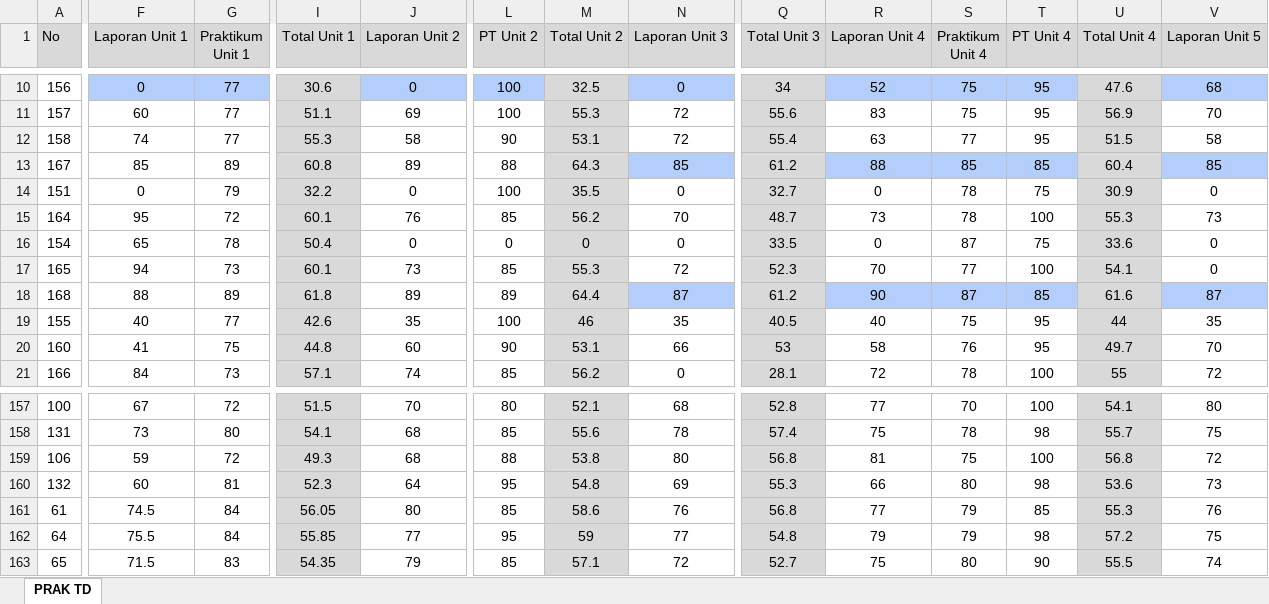
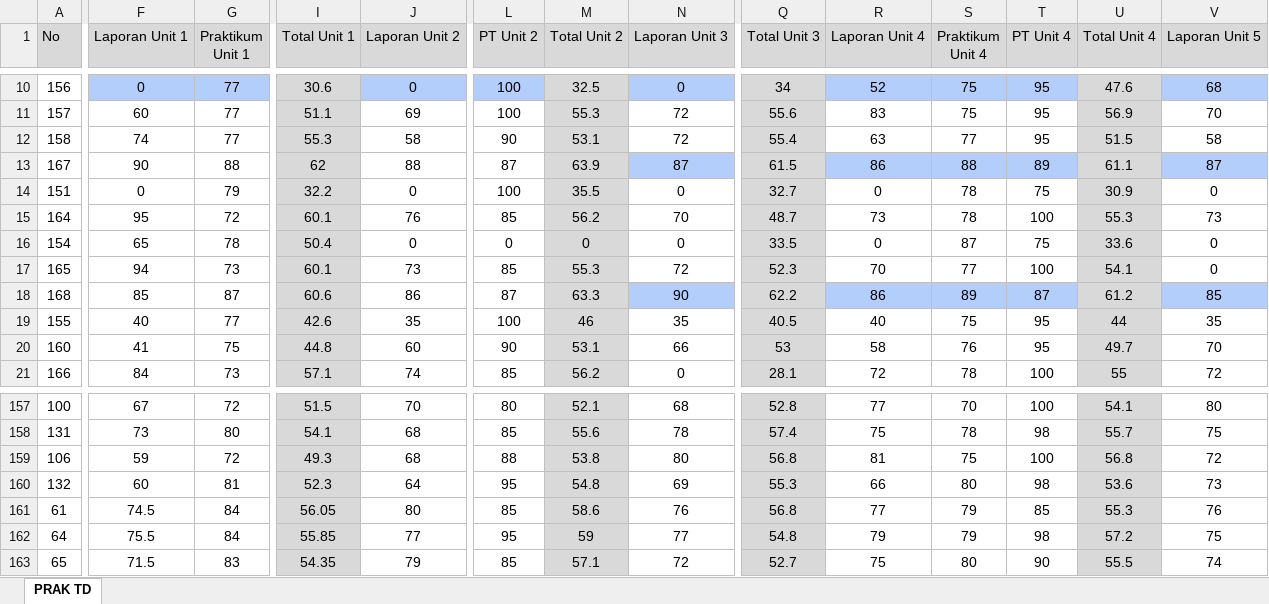
Before and after one commit to rahmatalbantani/NilaiLabDaselTD, an Excel workbook: data.xlsx, sheet PRAK TD, drawn as a sheet; only a part is shown, gaps mark what is left out; values as stored, in another font and other column widths than the file's, no borders; conditional formats not drawn; the diff covers the shown part only; the diff names each change by its address in the sheet, - before the commit and + after, or states it on an @@ line.

Commit message:
Update data.xlsx

```diff
--- a/data.xlsx (sheet PRAK TD)
+++ b/data.xlsx (sheet PRAK TD)
-F13 (Laporan Unit 1): 85
+F13 (Laporan Unit 1): 90
-G13 (Praktikum Unit 1): 89
+G13 (Praktikum Unit 1): 88
-I13 (Total Unit 1): 60.8
+I13 (Total Unit 1): 62
-J13 (Laporan Unit 2): 89
+J13 (Laporan Unit 2): 88
-L13 (PT Unit 2): 88
+L13 (PT Unit 2): 87
-M13 (Total Unit 2): 64.3
+M13 (Total Unit 2): 63.9
-N13 (Laporan Unit 3): 85
+N13 (Laporan Unit 3): 87
-Q13 (Total Unit 3): 61.2
+Q13 (Total Unit 3): 61.5
-R13 (Laporan Unit 4): 88
+R13 (Laporan Unit 4): 86
-S13 (Praktikum Unit 4): 85
+S13 (Praktikum Unit 4): 88
-T13 (PT Unit 4): 85
+T13 (PT Unit 4): 89
-U13 (Total Unit 4): 60.4
+U13 (Total Unit 4): 61.1
-V13 (Laporan Unit 5): 85
+V13 (Laporan Unit 5): 87
-F18 (Laporan Unit 1): 88
+F18 (Laporan Unit 1): 85
-G18 (Praktikum Unit 1): 89
+G18 (Praktikum Unit 1): 87
-I18 (Total Unit 1): 61.8
+I18 (Total Unit 1): 60.6
-J18 (Laporan Unit 2): 89
+J18 (Laporan Unit 2): 86
-L18 (PT Unit 2): 89
+L18 (PT Unit 2): 87
-M18 (Total Unit 2): 64.4
+M18 (Total Unit 2): 63.3
-N18 (Laporan Unit 3): 87
+N18 (Laporan Unit 3): 90
-Q18 (Total Unit 3): 61.2
+Q18 (Total Unit 3): 62.2
-R18 (Laporan Unit 4): 90
+R18 (Laporan Unit 4): 86
-S18 (Praktikum Unit 4): 87
+S18 (Praktikum Unit 4): 89
-T18 (PT Unit 4): 85
+T18 (PT Unit 4): 87
-U18 (Total Unit 4): 61.6
+U18 (Total Unit 4): 61.2
-V18 (Laporan Unit 5): 87
+V18 (Laporan Unit 5): 85
```
Also changed, not shown: 139 edited cells elsewhere in this sheet.
